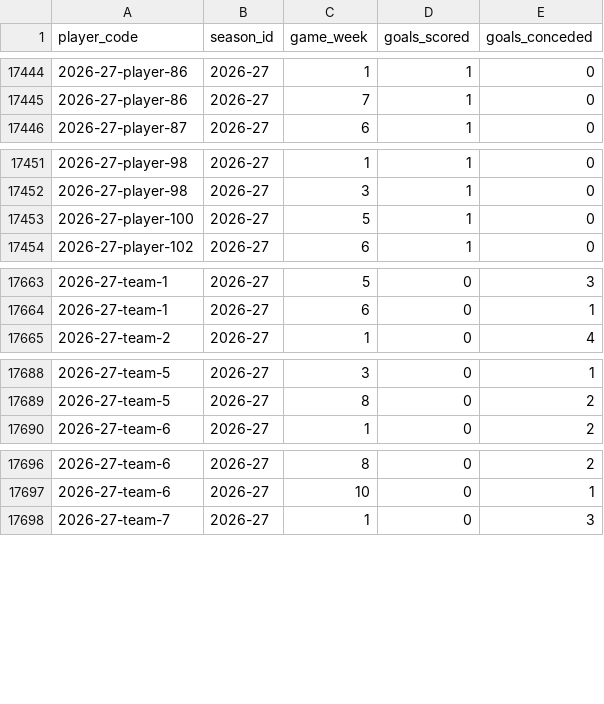
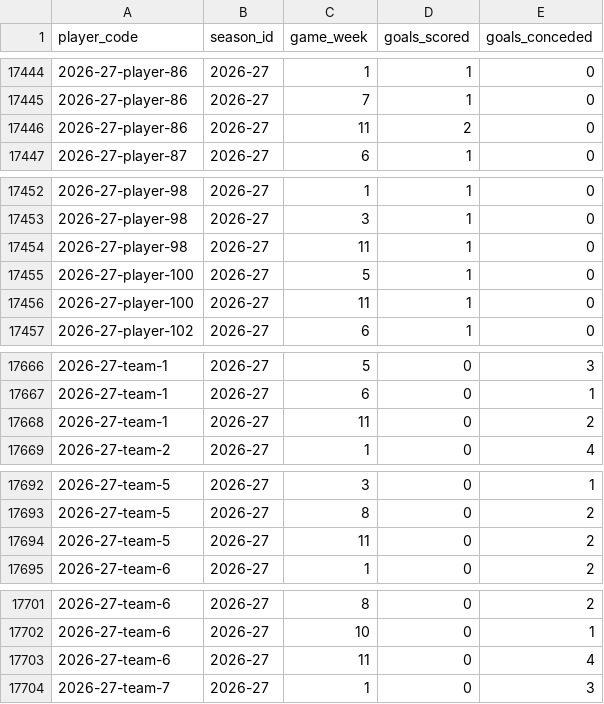
Before and after one commit to ThomasAllan/Select-Fantasy-Football-Auction, a CSV file: data/goals.csv, drawn as a sheet; only a part is shown, gaps mark what is left out; the diff covers the shown part only.

```diff
--- a/data/goals.csv
+++ b/data/goals.csv
@@ -17445,2 +17445,3 @@ player_code,season_id,game_week,goals_scored,goals_conceded
 2026-27-player-86,2026-27,7,1,0
+2026-27-player-86,2026-27,11,2,0
 2026-27-player-87,2026-27,6,1,0
@@ -17452,3 +17453,5 @@ player_code,season_id,game_week,goals_scored,goals_conceded
 2026-27-player-98,2026-27,3,1,0
+2026-27-player-98,2026-27,11,1,0
 2026-27-player-100,2026-27,5,1,0
+2026-27-player-100,2026-27,11,1,0
 2026-27-player-102,2026-27,6,1,0
@@ -17664,2 +17667,3 @@ player_code,season_id,game_week,goals_scored,goals_conceded
 2026-27-team-1,2026-27,6,0,1
+2026-27-team-1,2026-27,11,0,2
 2026-27-team-2,2026-27,1,0,4
@@ -17689,2 +17693,3 @@ player_code,season_id,game_week,goals_scored,goals_conceded
 2026-27-team-5,2026-27,8,0,2
+2026-27-team-5,2026-27,11,0,2
 2026-27-team-6,2026-27,1,0,2
@@ -17697,2 +17702,3 @@ player_code,season_id,game_week,goals_scored,goals_conceded
 2026-27-team-6,2026-27,10,0,1
+2026-27-team-6,2026-27,11,0,4
 2026-27-team-7,2026-27,1,0,3
```
Also changed, not shown: 10 added rows elsewhere in this file, data/seasons.csv, data/standings.csv, 1 other file.
